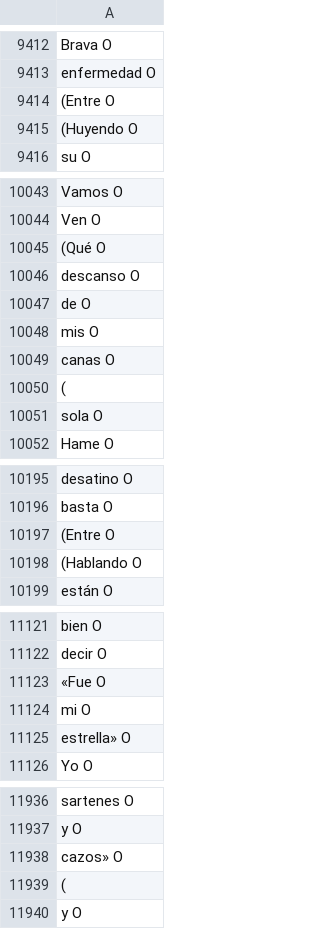
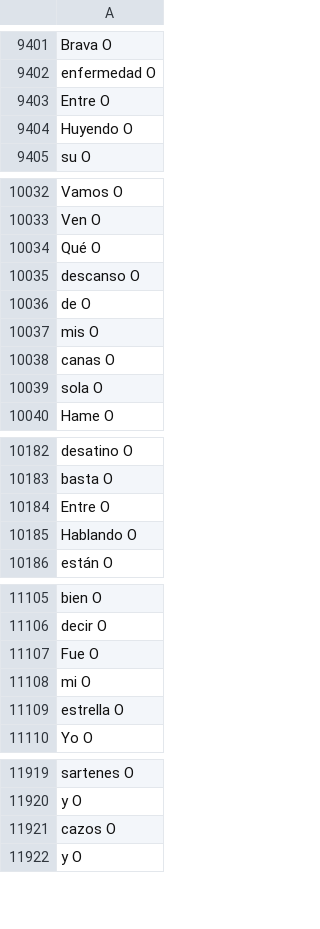
Before and after one commit to MiguelBetti/Cartographie_memoire, a TSV file: SPACY/DATA/train/LOPE_DAMABOBA.tsv, drawn as a sheet; only a part is shown, gaps mark what is left out; the diff covers the shown part only.

```diff
--- a/SPACY/DATA/train/LOPE_DAMABOBA.tsv
+++ b/SPACY/DATA/train/LOPE_DAMABOBA.tsv
@@ -9413,4 +9402,4 @@ Brava O
 enfermedad O
-(Entre O
-(Huyendo O
+Entre O
+Huyendo O
 su O
@@ -10044,3 +10033,3 @@ Vamos O
 Ven O
-(Qué O
+Qué O
 descanso O
@@ -10049,3 +10038,2 @@ mis O
 canas O
-(
 sola O
@@ -10196,4 +10183,4 @@ desatino O
 basta O
-(Entre O
-(Hablando O
+Entre O
+Hablando O
 están O
@@ -11122,5 +11106,5 @@ bien O
 decir O
-«Fue O
+Fue O
 mi O
-estrella» O
+estrella O
 Yo O
@@ -11937,4 +11920,3 @@ sartenes O
 y O
-cazos» O
-(
+cazos O
 y O
```
Also changed, not shown: 22 removed rows and 123 edited cells elsewhere in this file.
